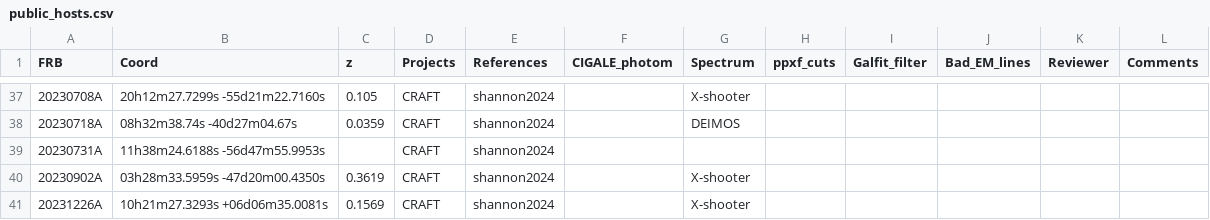
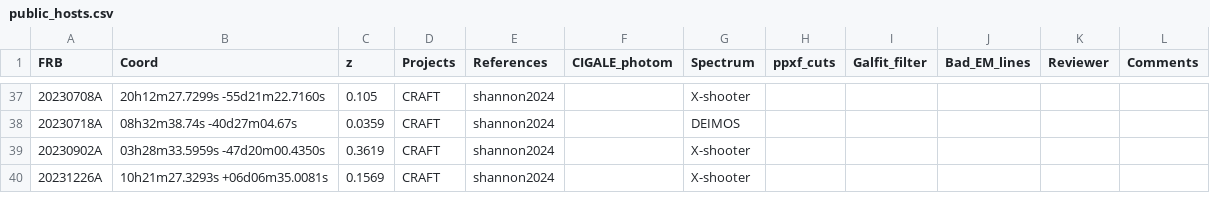
Before and after one commit to FRBs/FRB, a CSV file: frb/data/Galaxies/public_hosts.csv, drawn as a sheet; only a part is shown, gaps mark what is left out.

Commit message:
rm 0731A

```diff
--- a/frb/data/Galaxies/public_hosts.csv
+++ b/frb/data/Galaxies/public_hosts.csv
@@ -38,3 +38,2 @@ FRB,Coord,z,Projects,References,CIGALE_photom,Spectrum,ppxf_cuts,Galfit_filter,B
 20230718A,08h32m38.74s -40d27m04.67s,0.0359,CRAFT,shannon2024,,DEIMOS,,,,,
-20230731A,11h38m24.6188s -56d47m55.9953s,,CRAFT,shannon2024,,,,,,,
 20230902A,03h28m33.5959s -47d20m00.4350s,0.3619,CRAFT,shannon2024,,X-shooter,,,,,
```
